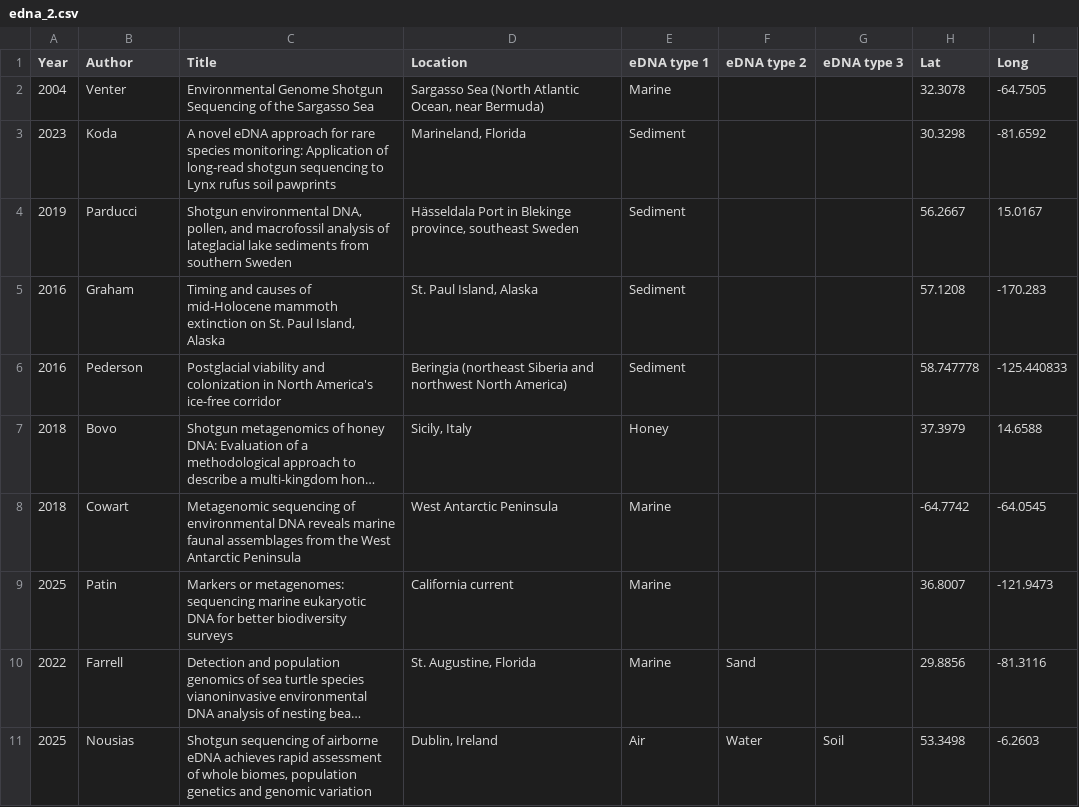
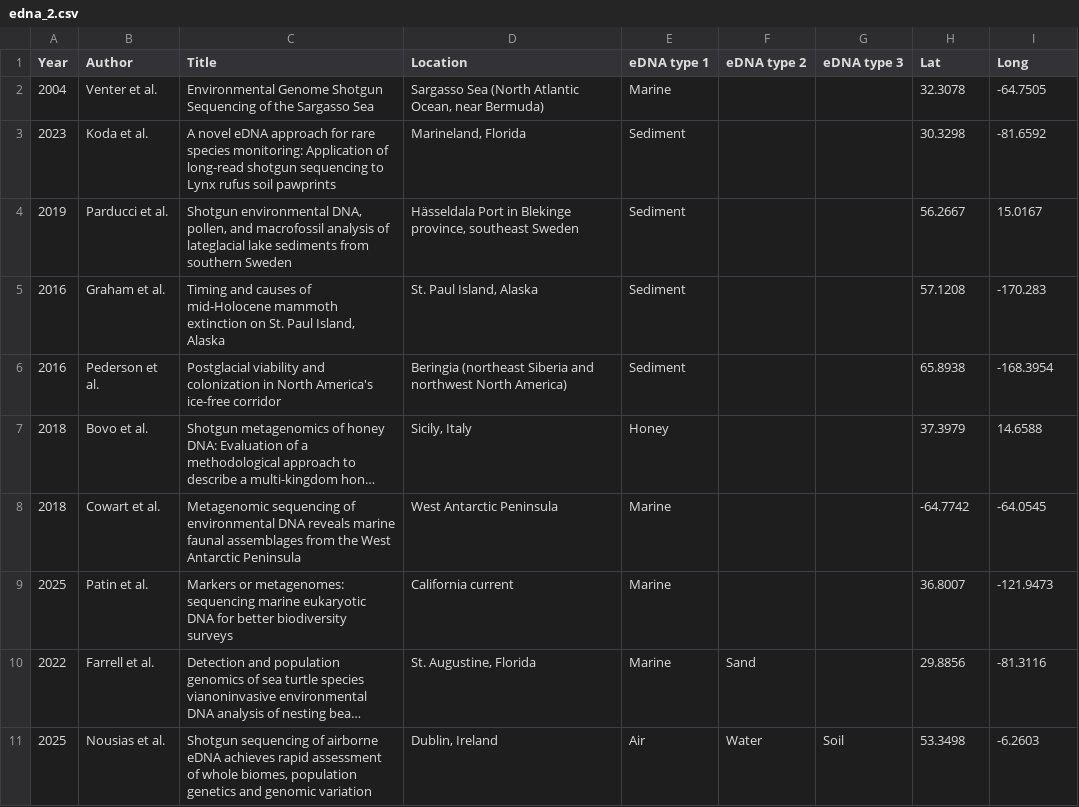
Before and after one commit to mtweise/ESM_206, a CSV file: writtens/data/edna_2.csv, drawn as a sheet; long unchanged cells end in …; the diff names each change by its address in the sheet, - before the commit and + after, or states it on an @@ line.

```diff
--- a/writtens/data/edna_2.csv
+++ b/writtens/data/edna_2.csv
-B2 (Author): Venter
+B2 (Author): Venter et al.
-B3 (Author): Koda
+B3 (Author): Koda et al.
-B4 (Author): Parducci
+B4 (Author): Parducci et al.
-B5 (Author): Graham
+B5 (Author): Graham et al.
-B6 (Author): Pederson
+B6 (Author): Pederson et al.
-H6 (Lat): 58.747778
+H6 (Lat): 65.8938
-I6 (Long): -125.440833
+I6 (Long): -168.3954
-B7 (Author): Bovo
+B7 (Author): Bovo et al.
-B8 (Author): Cowart
+B8 (Author): Cowart et al.
-B9 (Author): Patin
+B9 (Author): Patin et al.
-B10 (Author): Farrell
+B10 (Author): Farrell et al.
-B11 (Author): Nousias
+B11 (Author): Nousias et al.
```
Also changed, not shown: 4 other files.
